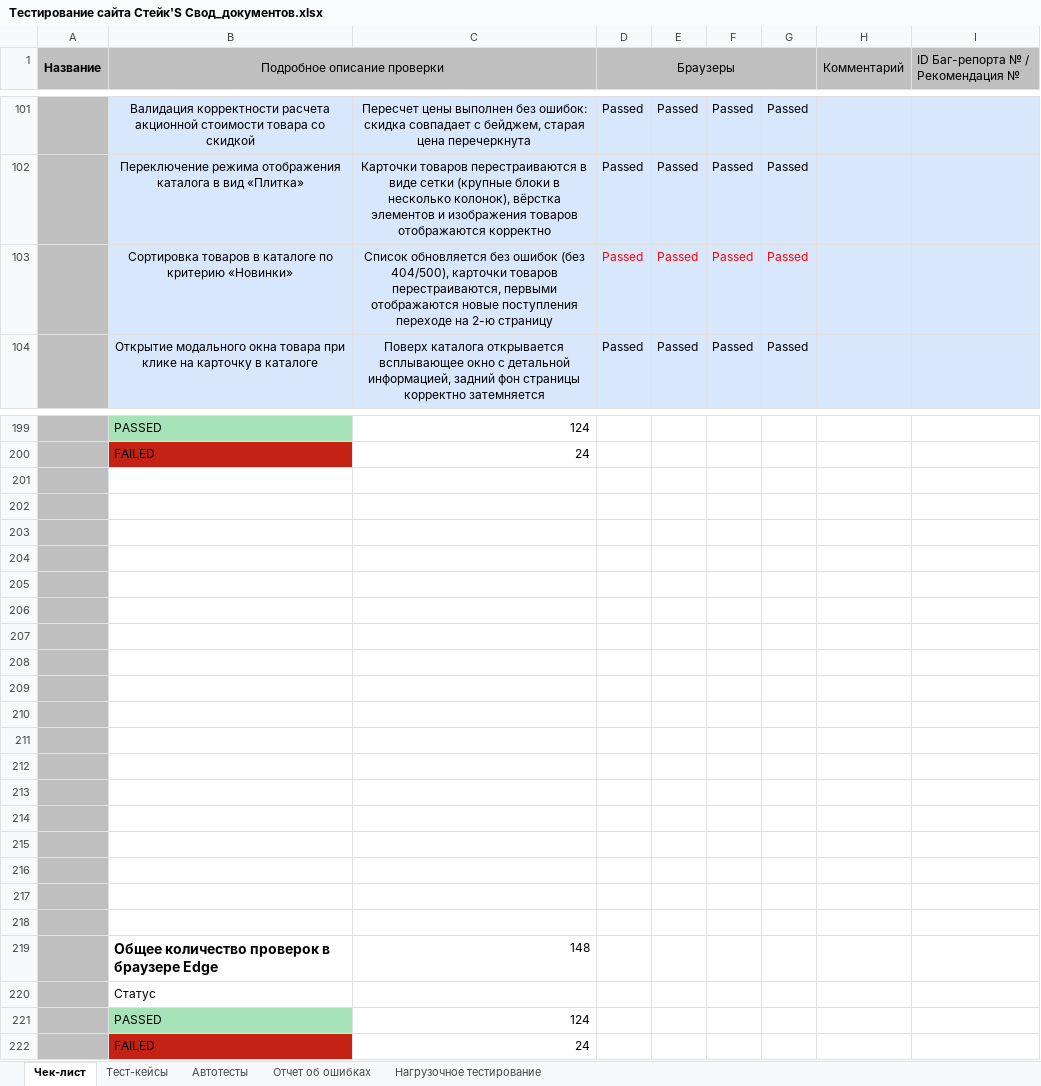
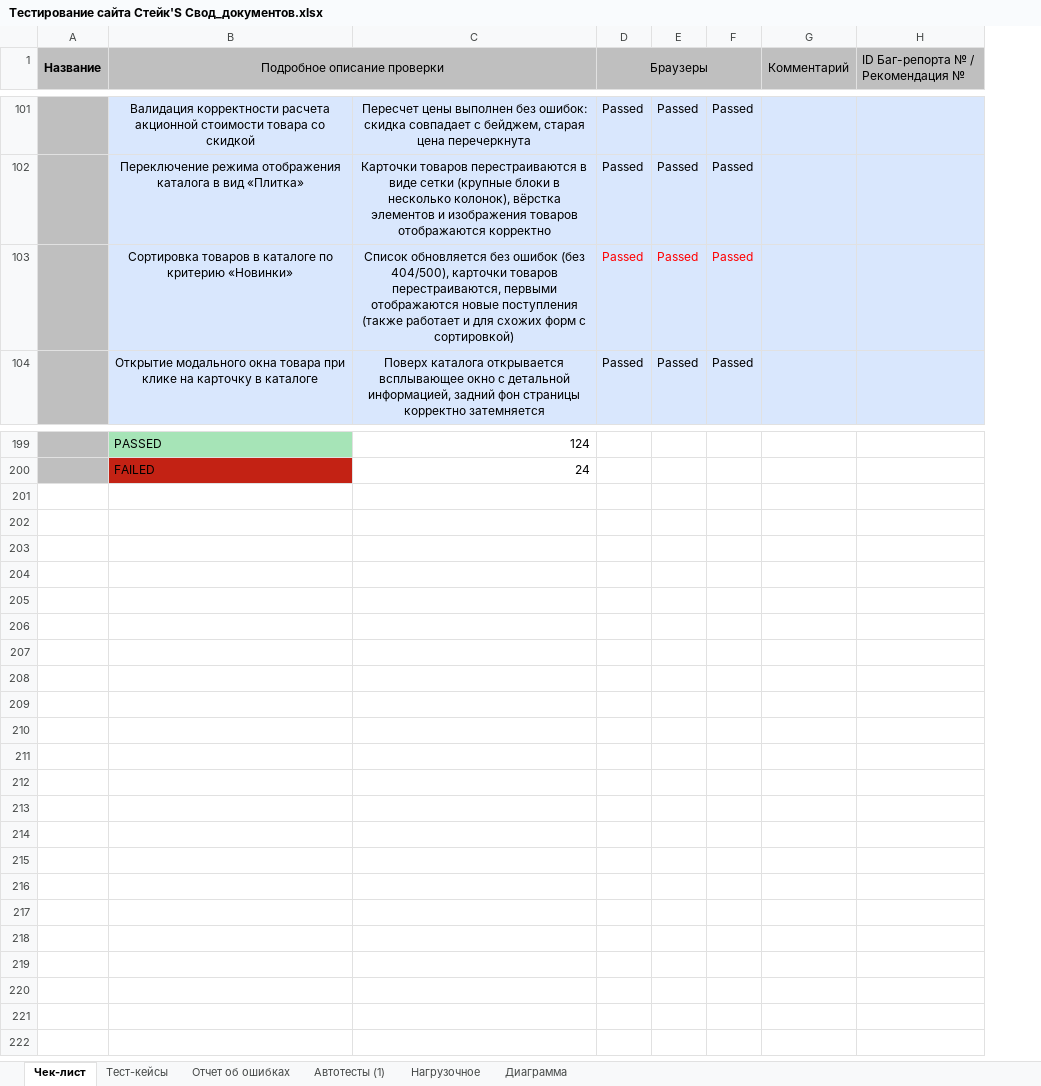
Before and after one commit to Potter-Yashka22/Diploma-Thesis_QA_523, an Excel workbook: Свод(чек-лист+тест-кейс+баг-репор+автоматизация)/Тестирование сайта Стейк'S Свод_документов.xlsx, sheet Чек-лист, drawn as a sheet; only a part is shown, gaps mark what is left out; values as stored, in another font and other column widths than the file's, no borders; charts and pictures and conditional formats and table styles not drawn; removed rows and columns are numbered as before the commit, all else as after; ↵ is a line break in a cell; the diff covers the shown part only; the diff names each change by its address in the sheet, - before the commit and + after, or states it on an @@ line.

```diff
--- a/Свод(чек-лист+тест-кейс+баг-репор+автоматизация)/Тестирование сайта Стейк'S Свод_документов.xlsx (sheet Чек-лист)
+++ b/Свод(чек-лист+тест-кейс+баг-репор+автоматизация)/Тестирование сайта Стейк'S Свод_документов.xlsx (sheet Чек-лист)
-sheet tab: Нагрузочное тестирование
+sheet tab: Нагрузочное
-sheet tab: Автотесты
+sheet tab: Автотесты (1)
+sheet tab: Диаграмма
-column G, rows 101-104: all Passed
-C103: …новые поступления ↵ переходе на 2-ю страницу
+C103: …новые поступления ↵ (также работает и для схожих форм с сортировкой)
-row 201: (empty)
-row 202: (empty)
-row 203: (empty)
-row 204: (empty)
-row 205: (empty)
-row 206: (empty)
-row 207: (empty)
-row 208: (empty)
-row 209: (empty)
-row 210: (empty)
-row 211: (empty)
-row 212: (empty)
-row 213: (empty)
-row 214: (empty)
-row 215: (empty)
-row 216: (empty)
-row 217: (empty)
-row 218: (empty)
-row 219:  | Общее количество проверок в браузере Edge | 148
-row 220:  | Статус
-row 221:  | PASSED | 124
-row 222:  | FAILED | 24
```
Also changed, not shown: 1 added row, 1 removed row, 4 edited cells and cell formats elsewhere in this sheet, sheet Нагрузочное, sheet Тест-кейсы, sheet Отчет об ошибках, charts or pictures, Мои БАГ-РЕПОРТЫ/Баг-репорт.xlsx, 9 other files.
